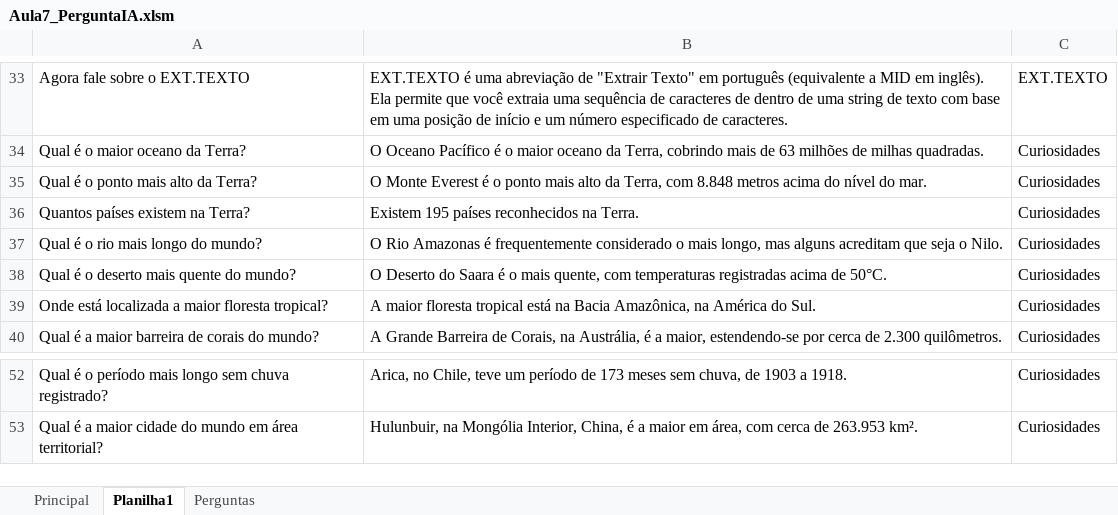
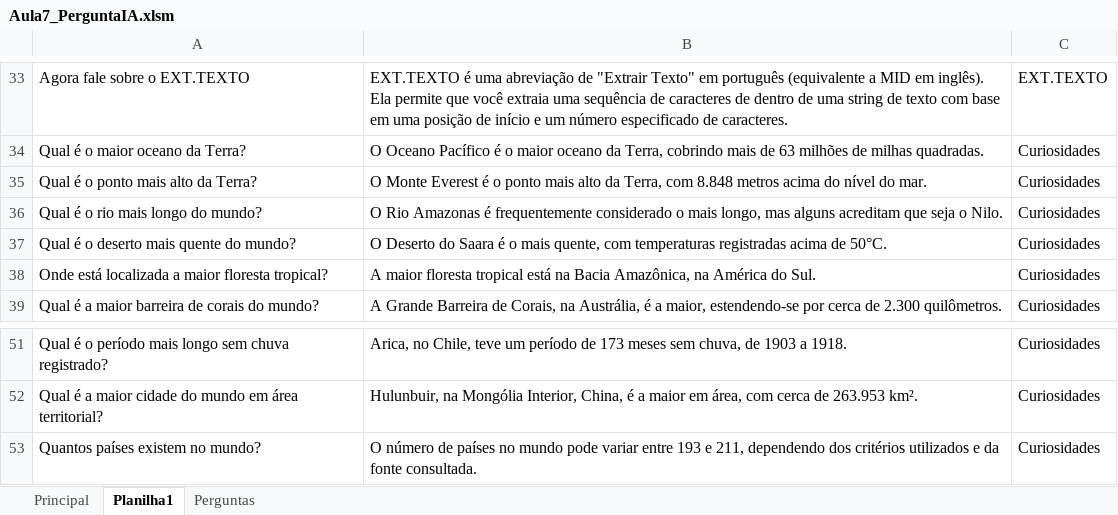
Before and after one commit to Rodr1goCN/EXCEL-POWER-BI, an Excel workbook: Excel/Userform/Aula7_PerguntaIA.xlsm, sheet Planilha1, drawn as a sheet; only a part is shown, gaps mark what is left out; values as stored, in another font and other column widths than the file's, no borders; removed rows and columns are numbered as before the commit, all else as after; the diff names each change by its address in the sheet, - before the commit and + after, or states it on an @@ line.

```diff
--- a/Excel/Userform/Aula7_PerguntaIA.xlsm (sheet Planilha1)
+++ b/Excel/Userform/Aula7_PerguntaIA.xlsm (sheet Planilha1)
-row 36: Quantos países existem na Terra? | Existem 195 países reconhecidos na Terra. | Curiosidades
+row 53: Quantos países existem no mundo? | O número de países no mundo pode variar entre 193 e 211, dependendo dos critérios utilizados e da fonte consultada. | Curiosidades
```
Also changed, not shown: sheet Perguntas.
